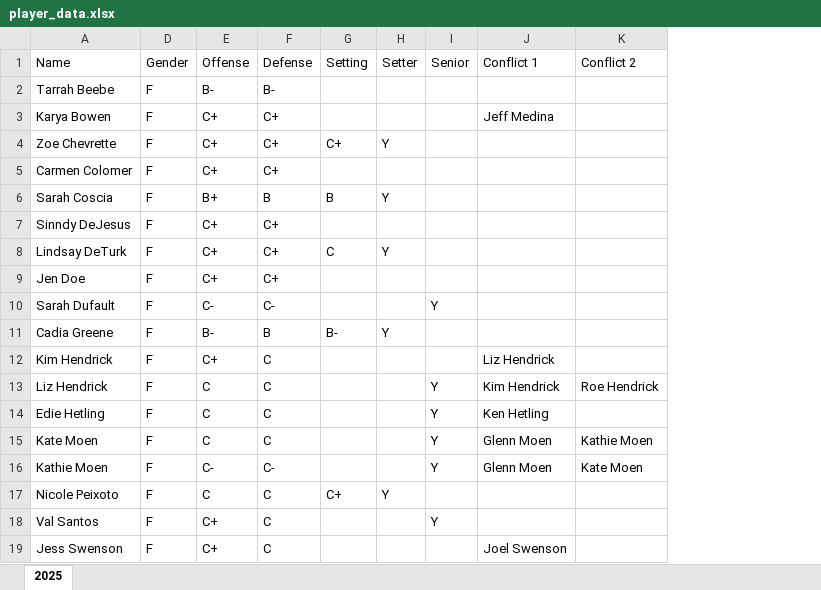
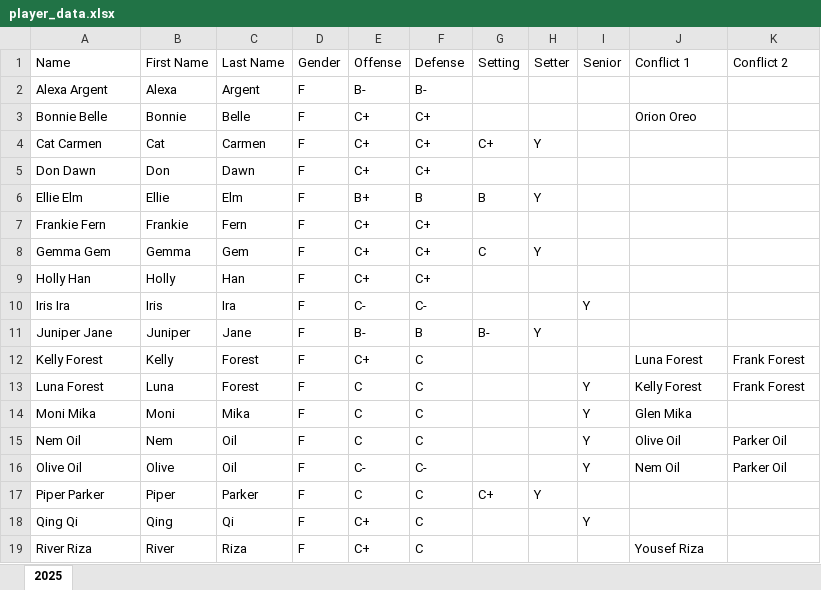
Before and after one commit to jingqiyang/teampartition, an Excel workbook: player_data.xlsx, sheet 2025, drawn as a sheet; only a part is shown; values as stored, in another font and other column widths than the file's, no borders; the diff covers the shown part only; the diff names each change by its address in the sheet, - before the commit and + after, or states it on an @@ line.

Commit message:
anonymized player data

```diff
--- a/player_data.xlsx (sheet 2025)
+++ b/player_data.xlsx (sheet 2025)
@@ column B (First Name) unhidden, rows 2-19: Alexa | Bonnie | Cat | Don | Ellie | Frankie | Gemma | Holly | Iris | Juniper | Kelly | Luna | Moni | Nem | Olive | Piper | Qing | River @@
@@ column C (Last Name) unhidden, rows 2-19: Argent | Belle | Carmen | Dawn | Elm | Fern | Gem | Han | Ira | Jane | Forest | Forest | Mika | Oil | Oil | Parker | Qi | Riza @@
-A2 (Name): Tarrah Beebe
+A2 (Name): Alexa Argent
-A3 (Name): Karya Bowen
+A3 (Name): Bonnie Belle
-J3 (Conflict 1): Jeff Medina
+J3 (Conflict 1): Orion Oreo
-A4 (Name): Zoe Chevrette
+A4 (Name): Cat Carmen
-A5 (Name): Carmen Colomer
+A5 (Name): Don Dawn
-A6 (Name): Sarah Coscia
+A6 (Name): Ellie Elm
-A7 (Name): Sinndy DeJesus
+A7 (Name): Frankie Fern
-A8 (Name): Lindsay DeTurk
+A8 (Name): Gemma Gem
-A9 (Name): Jen Doe
+A9 (Name): Holly Han
-A10 (Name): Sarah Dufault
+A10 (Name): Iris Ira
-A11 (Name): Cadia Greene
+A11 (Name): Juniper Jane
-A12 (Name): Kim Hendrick
+A12 (Name): Kelly Forest
-J12 (Conflict 1): Liz Hendrick
+J12 (Conflict 1): Luna Forest
-K12 (Conflict 2): (empty)
+K12 (Conflict 2): Frank Forest
-A13 (Name): Liz Hendrick
+A13 (Name): Luna Forest
-J13 (Conflict 1): Kim Hendrick
+J13 (Conflict 1): Kelly Forest
-K13 (Conflict 2): Roe Hendrick
+K13 (Conflict 2): Frank Forest
-A14 (Name): Edie Hetling
+A14 (Name): Moni Mika
-J14 (Conflict 1): Ken Hetling
+J14 (Conflict 1): Glen Mika
-A15 (Name): Kate Moen
+A15 (Name): Nem Oil
-J15 (Conflict 1): Glenn Moen
+J15 (Conflict 1): Olive Oil
-K15 (Conflict 2): Kathie Moen
+K15 (Conflict 2): Parker Oil
-A16 (Name): Kathie Moen
+A16 (Name): Olive Oil
-J16 (Conflict 1): Glenn Moen
+J16 (Conflict 1): Nem Oil
-K16 (Conflict 2): Kate Moen
+K16 (Conflict 2): Parker Oil
-A17 (Name): Nicole Peixoto
+A17 (Name): Piper Parker
-A18 (Name): Val Santos
+A18 (Name): Qing Qi
-A19 (Name): Jess Swenson
+A19 (Name): River Riza
-J19 (Conflict 1): Joel Swenson
+J19 (Conflict 1): Yousef Riza
```
Also changed, not shown: 44 edited cells elsewhere in this sheet, hidden cells.
